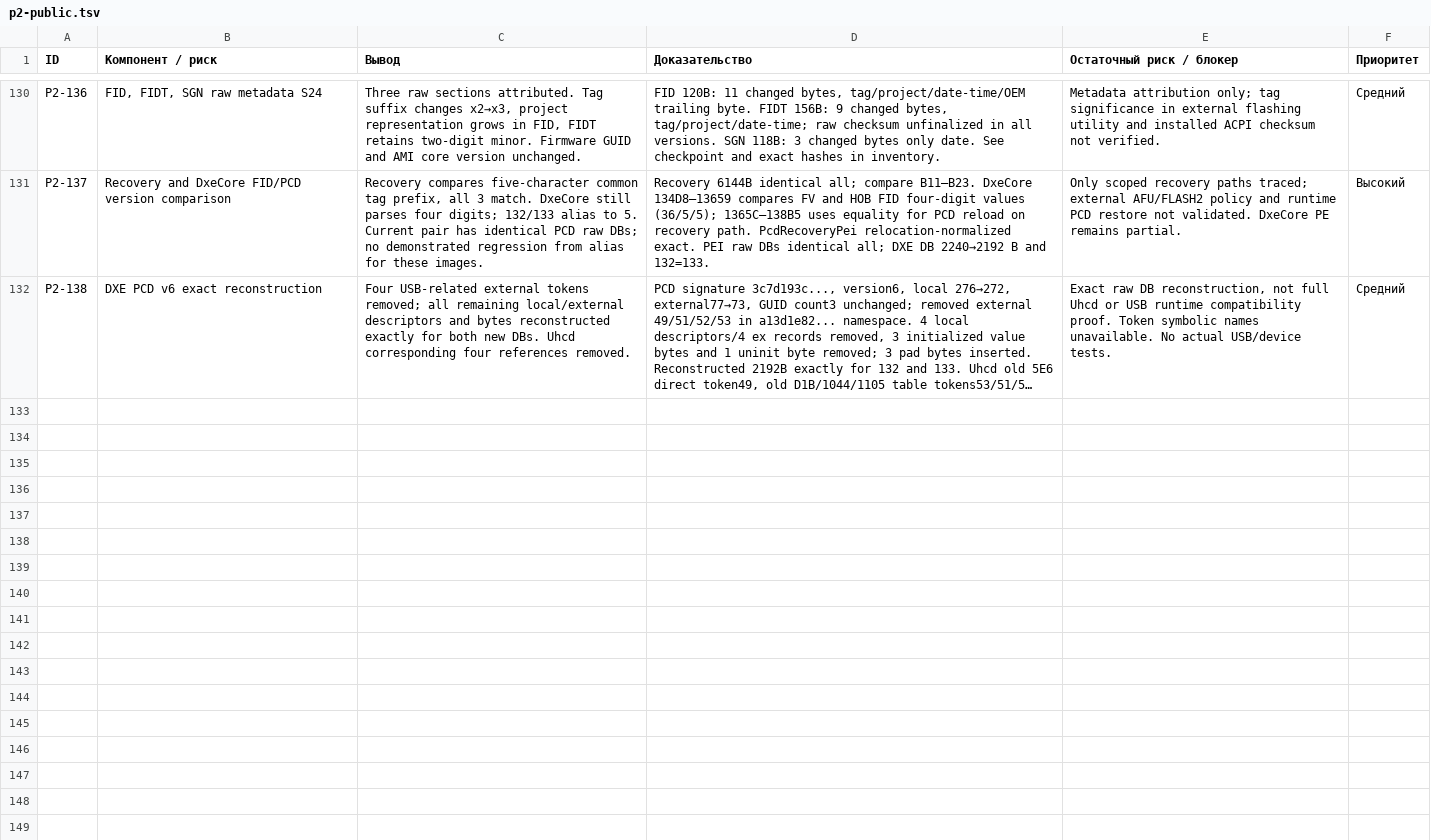
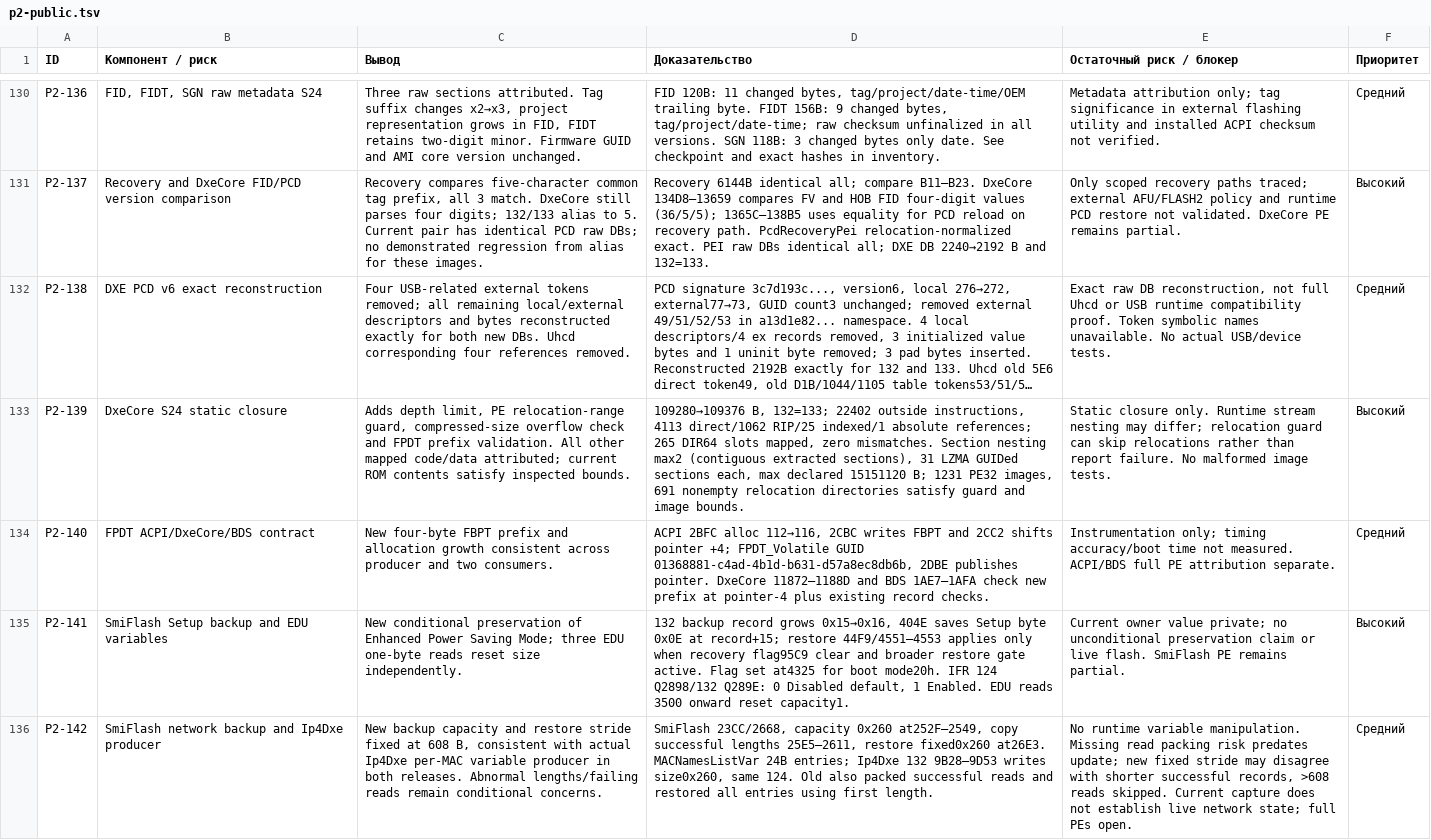
Before and after one commit to kaaburgh/public-research, a TSV file: lenovo-m75n-bios-audit/data/p2-public.tsv, drawn as a sheet; only a part is shown, gaps mark what is left out; long unchanged cells end in …; the diff names each change by its address in the sheet, - before the commit and + after, or states it on an @@ line.

Commit message:
M75n: close DxeCore and trace FPDT and SmiFlash configuration contracts

```diff
--- a/lenovo-m75n-bios-audit/data/p2-public.tsv
+++ b/lenovo-m75n-bios-audit/data/p2-public.tsv
+row 133: P2-139 | DxeCore S24 static closure | Adds depth limit, PE relocation-range guard, compressed-size overflow check and FPDT prefix validation. All other mapped code/data attributed; current ROM contents satisfy inspected bounds. | 109280→109376 B, 132=133; 22402 outside instructions, 4113 direct/1062 RIP/25 indexed/1 absolute references; 265 DIR64 slots mapped, zero mismatches. Section nesting max2 (contiguous extracted sections), 31 LZMA GUIDed sections each, max declared 15151120 B; 1231 PE32 images, 691 nonempty relocation directories satisfy guard and image bounds. | Static closure only. Runtime stream nesting may differ; relocation guard can skip relocations rather than report failure. No malformed image tests. | Высокий
+row 134: P2-140 | FPDT ACPI/DxeCore/BDS contract | New four-byte FBPT prefix and allocation growth consistent across producer and two consumers. | ACPI 2BFC alloc 112→116, 2CBC writes FBPT and 2CC2 shifts pointer +4; FPDT_Volatile GUID 01368881-c4ad-4b1d-b631-d57a8ec8db6b, 2DBE publishes pointer. DxeCore 11872–1188D and BDS 1AE7–1AFA check new prefix at pointer-4 plus existing record checks. | Instrumentation only; timing accuracy/boot time not measured. ACPI/BDS full PE attribution separate. | Средний
+row 135: P2-141 | SmiFlash Setup backup and EDU variables | New conditional preservation of Enhanced Power Saving Mode; three EDU one-byte reads reset size independently. | 132 backup record grows 0x15→0x16, 404E saves Setup byte 0x0E at record+15; restore 44F9/4551–4553 applies only when recovery flag95C9 clear and broader restore gate active. Flag set at4325 for boot mode20h. IFR 124 Q2898/132 Q289E: 0 Disabled default, 1 Enabled. EDU reads 3500 onward reset capacity1. | Current owner value private; no unconditional preservation claim or live flash. SmiFlash PE remains partial. | Высокий
+row 136: P2-142 | SmiFlash network backup and Ip4Dxe producer | New backup capacity and restore stride fixed at 608 B, consistent with actual Ip4Dxe per-MAC variable producer in both releases. Abnormal lengths/failing reads remain conditional concerns. | SmiFlash 23CC/2668, capacity 0x260 at252F–2549, copy successful lengths 25E5–2611, restore fixed0x260 at26E3. MACNamesListVar 24B entries; Ip4Dxe 132 9B28–9D53 writes size0x260, same 124. Old also packed successful reads and restored all entries using first length. | No runtime variable manipulation. Missing read packing risk predates update; new fixed stride may disagree with shorter successful records, >608 reads skipped. Current capture does not establish live network state; full PEs open. | Средний
```
Also changed, not shown: lenovo-m75n-bios-audit/data/changes.tsv, lenovo-m75n-bios-audit/data/inventory.tsv, 6 other files.
